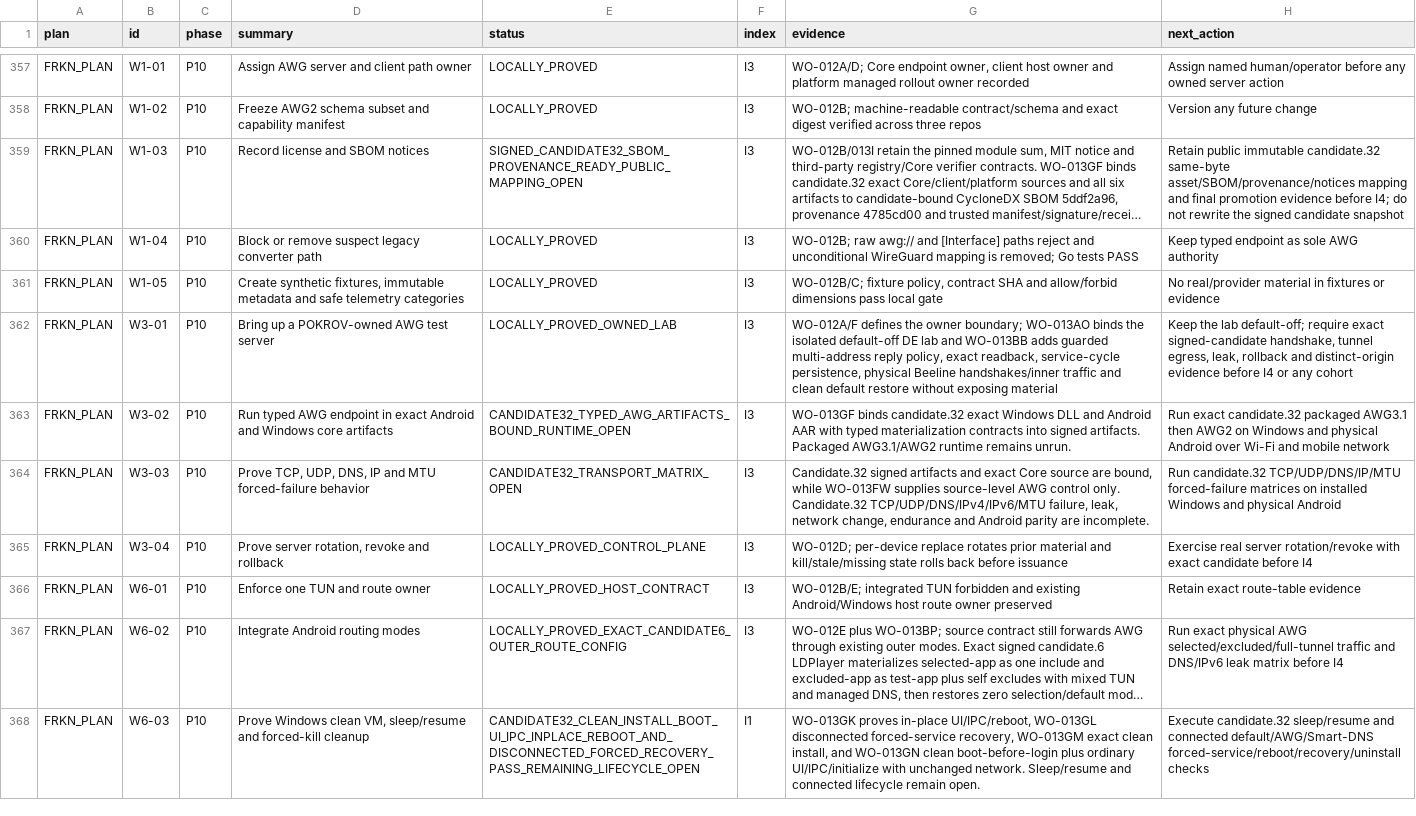
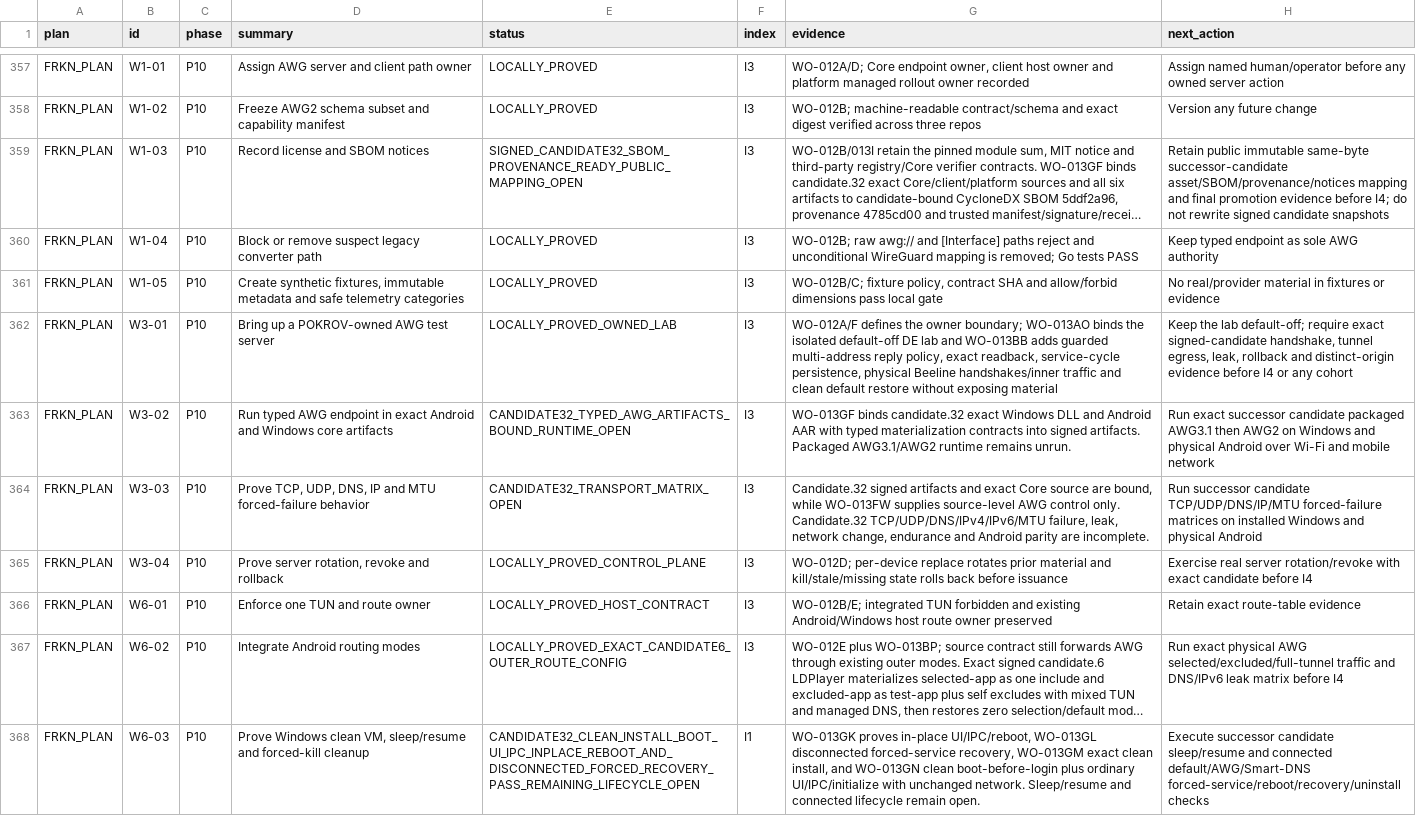
Before and after one commit to Kiwunaka/portal, a CSV file: docs/developer/work-orders/2026-08-21--release-1.2.0-megaplan/EXECUTION-LEDGER.csv, drawn as a sheet; only a part is shown, gaps mark what is left out; long unchanged cells end in …; the diff covers the shown part only; the diff names each change by its address in the sheet, - before the commit and + after, or states it on an @@ line.

Commit message:
release: record candidate 32 Windows focus no-go

```diff
--- a/docs/developer/work-orders/2026-08-21--release-1.2.0-megaplan/EXECUTION-LEDGER.csv
+++ b/docs/developer/work-orders/2026-08-21--release-1.2.0-megaplan/EXECUTION-LEDGER.csv
-H359 (next_action): …public immutable candidate.32 same-byte asset/SBOM/provenance/notices mapping and final promotion evidence before I4; do not rewrite the signed candidate snapshot
+H359 (next_action): …public immutable same-byte successor-candidate asset/SBOM/provenance/notices mapping and final promotion evidence before I4; do not rewrite signed candidate snapshots
-H363 (next_action): Run exact candidate.32 packaged AWG3.1…
+H363 (next_action): Run exact successor candidate packaged AWG3.1…
-H364 (next_action): Run candidate.32 TCP/UDP/DNS/IP/MTU forced-failure…
+H364 (next_action): Run successor candidate TCP/UDP/DNS/IP/MTU forced-failure…
-H368 (next_action): Execute candidate.32 sleep/resume and…
+H368 (next_action): Execute successor candidate sleep/resume and…
```
Also changed, not shown: 67 edited cells elsewhere in this file, 7 other files.
